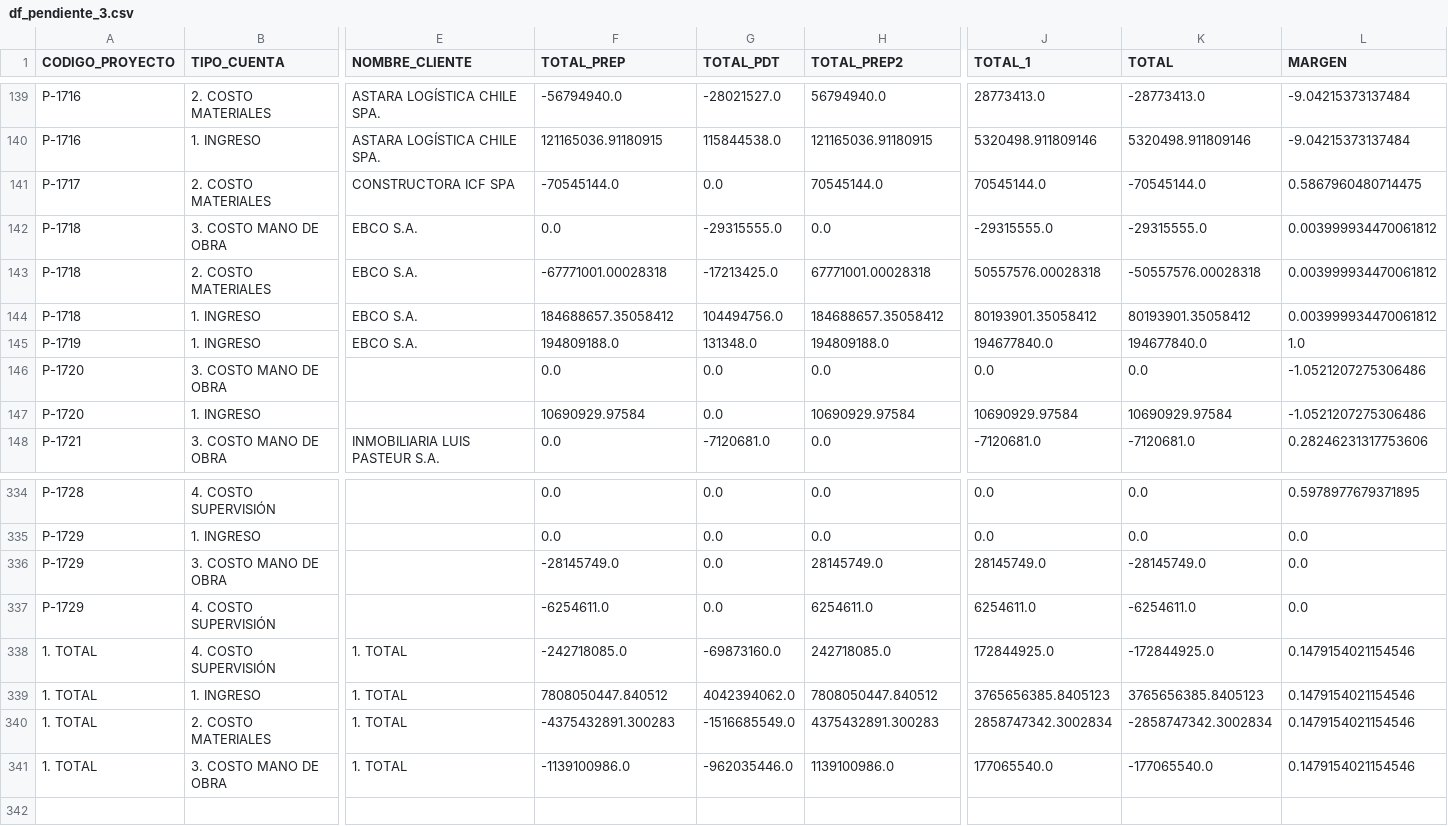
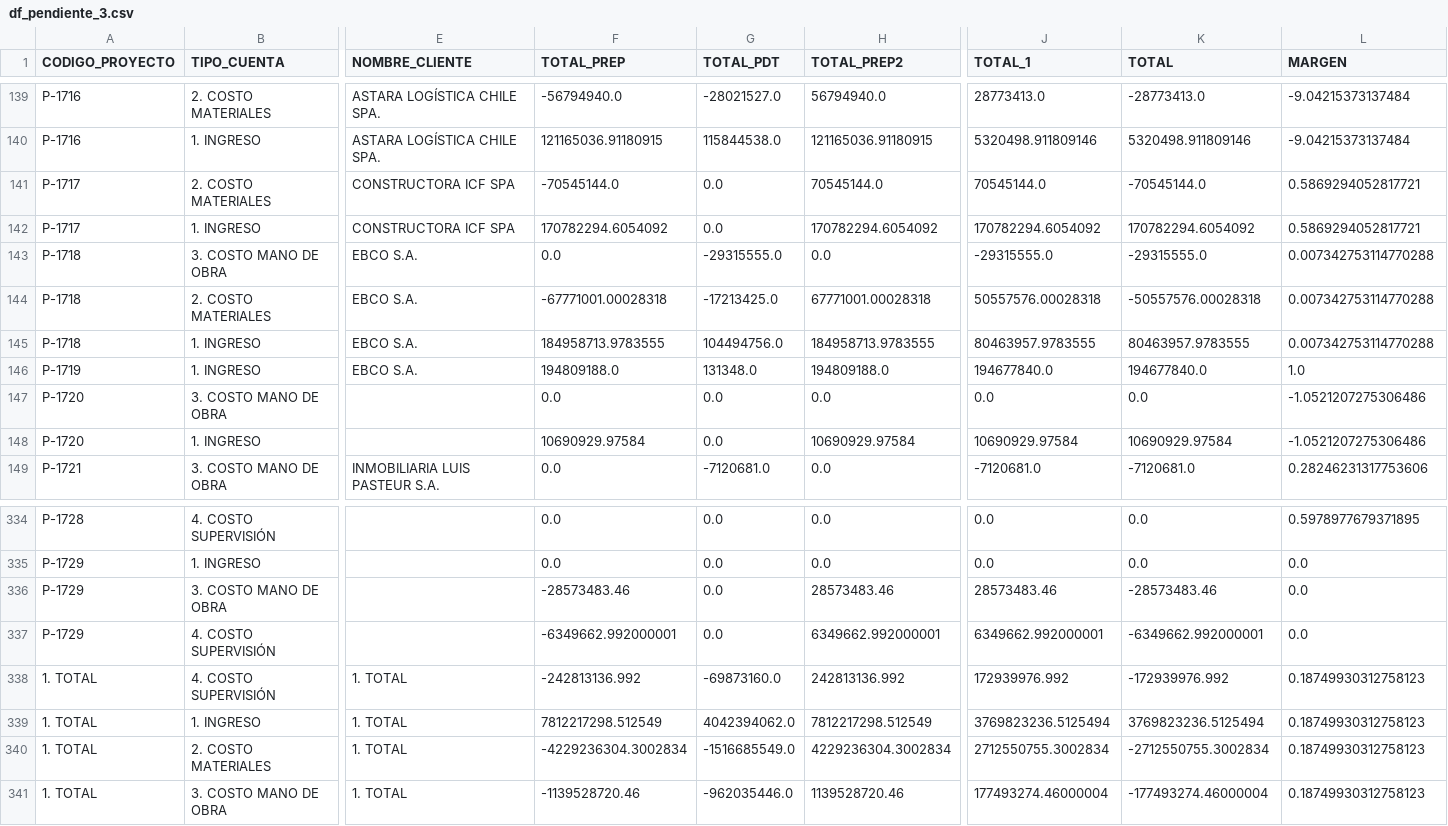
Before and after one commit to gsesa/Proyecto_Python_Schutz_V2, a CSV file: archivos_respaldo/df_pendiente_3.csv, drawn as a sheet; only a part is shown, gaps mark what is left out; addresses are those after the commit; rows hold the shown columns only; the diff covers the shown part only; the diff names each change by its address in the sheet, - before the commit and + after, or states it on an @@ line.

```diff
--- a/archivos_respaldo/df_pendiente_3.csv
+++ b/archivos_respaldo/df_pendiente_3.csv
-L141 (MARGEN): 0.5867960480714475
+L141 (MARGEN): 0.5869294052817721
+row 142: P-1717 | 1. INGRESO | CONSTRUCTORA ICF SPA | 170782294.6054092 | 0.0 | 170782294.6054092 | 170782294.6054092 | 170782294.6054092 | 0.5869294052817721
-L143:L145 (MARGEN): 0.003999934470061812
+L143:L145 (MARGEN): 0.007342753114770288
-F145 (TOTAL_PREP): 184688657.35058412
+F145 (TOTAL_PREP): 184958713.9783555
-H145 (TOTAL_PREP2): 184688657.35058412
+H145 (TOTAL_PREP2): 184958713.9783555
-J145 (TOTAL_1): 80193901.35058412
+J145 (TOTAL_1): 80463957.9783555
-K145 (TOTAL): 80193901.35058412
+K145 (TOTAL): 80463957.9783555
-F336 (TOTAL_PREP): -28145749.0
+F336 (TOTAL_PREP): -28573483.46
-H336 (TOTAL_PREP2): 28145749.0
+H336 (TOTAL_PREP2): 28573483.46
-J336 (TOTAL_1): 28145749.0
+J336 (TOTAL_1): 28573483.46
-K336 (TOTAL): -28145749.0
+K336 (TOTAL): -28573483.46
-F337 (TOTAL_PREP): -6254611.0
+F337 (TOTAL_PREP): -6349662.992000001
-H337 (TOTAL_PREP2): 6254611.0
+H337 (TOTAL_PREP2): 6349662.992000001
-J337 (TOTAL_1): 6254611.0
+J337 (TOTAL_1): 6349662.992000001
-K337 (TOTAL): -6254611.0
+K337 (TOTAL): -6349662.992000001
-F338 (TOTAL_PREP): -242718085.0
+F338 (TOTAL_PREP): -242813136.992
-H338 (TOTAL_PREP2): 242718085.0
+H338 (TOTAL_PREP2): 242813136.992
-J338 (TOTAL_1): 172844925.0
+J338 (TOTAL_1): 172939976.992
-K338 (TOTAL): -172844925.0
+K338 (TOTAL): -172939976.992
-L338:L341 (MARGEN): 0.1479154021154546
+L338:L341 (MARGEN): 0.18749930312758123
-F339 (TOTAL_PREP): 7808050447.840512
+F339 (TOTAL_PREP): 7812217298.512549
-H339 (TOTAL_PREP2): 7808050447.840512
+H339 (TOTAL_PREP2): 7812217298.512549
-J339 (TOTAL_1): 3765656385.8405123
+J339 (TOTAL_1): 3769823236.5125494
-K339 (TOTAL): 3765656385.8405123
+K339 (TOTAL): 3769823236.5125494
-F340 (TOTAL_PREP): -4375432891.300283
+F340 (TOTAL_PREP): -4229236304.3002834
-H340 (TOTAL_PREP2): 4375432891.300283
+H340 (TOTAL_PREP2): 4229236304.3002834
-J340 (TOTAL_1): 2858747342.3002834
+J340 (TOTAL_1): 2712550755.3002834
-K340 (TOTAL): -2858747342.3002834
+K340 (TOTAL): -2712550755.3002834
-F341 (TOTAL_PREP): -1139100986.0
+F341 (TOTAL_PREP): -1139528720.46
-H341 (TOTAL_PREP2): 1139100986.0
+H341 (TOTAL_PREP2): 1139528720.46
-J341 (TOTAL_1): 177065540.0
+J341 (TOTAL_1): 177493274.46000004
-K341 (TOTAL): -177065540.0
+K341 (TOTAL): -177493274.46000004
```
Also changed, not shown: 1 removed row and 23 edited cells elsewhere in this file, archivos_respaldo/df_pdt_proy_vs_prep.csv, archivos_respaldo/df_pdt_vs_prep_2.csv, 35 other files.
